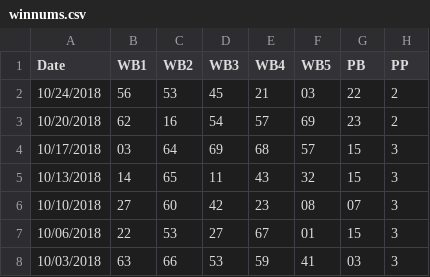
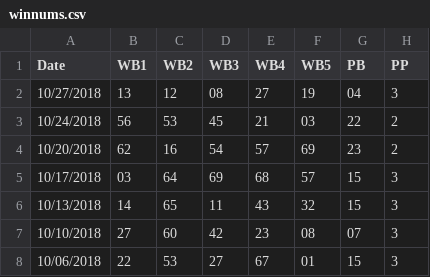
Before and after one commit to thebigez8/powerball, a CSV file: winnums.csv, drawn as a sheet; only a part is shown; the shorter side is filled out with more unchanged rows.

```diff
--- a/winnums.csv
+++ b/winnums.csv
@@ -1,2 +1,3 @@
 Date,WB1,WB2,WB3,WB4,WB5,PB,PP
+10/27/2018,13,12,08,27,19,04,3
 10/24/2018,56,53,45,21,03,22,2
```
Also changed, not shown: Tickets_Sold_post1997.csv.
